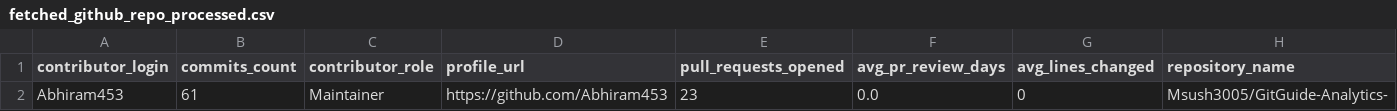
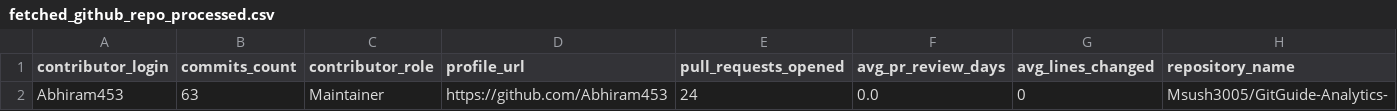
Before and after one commit to Msush3005/GitGuide-Analytics-, a CSV file: GitGuide-Analytics-/data/processed/fetched_github_repo_processed.csv, drawn as a sheet.

```diff
--- a/GitGuide-Analytics-/data/processed/fetched_github_repo_processed.csv
+++ b/GitGuide-Analytics-/data/processed/fetched_github_repo_processed.csv
@@ -1,2 +1,2 @@
 contributor_login,commits_count,contributor_role,profile_url,pull_requests_opened,avg_pr_review_days,avg_lines_changed,repository_name
-Abhiram453,61,Maintainer,https://github.com/Abhiram453,23,0.0,0,Msush3005/GitGuide-Analytics-
+Abhiram453,63,Maintainer,https://github.com/Abhiram453,24,0.0,0,Msush3005/GitGuide-Analytics-
```
Also changed, not shown: GitGuide-Analytics-/data/raw/fetched_github_repo_data.csv, 1 other file.
